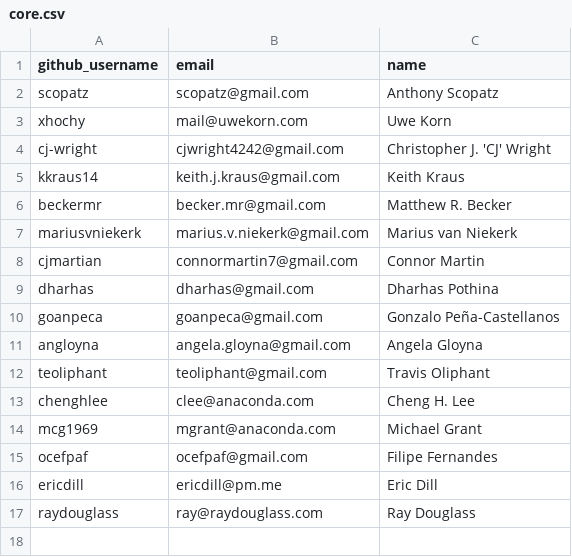
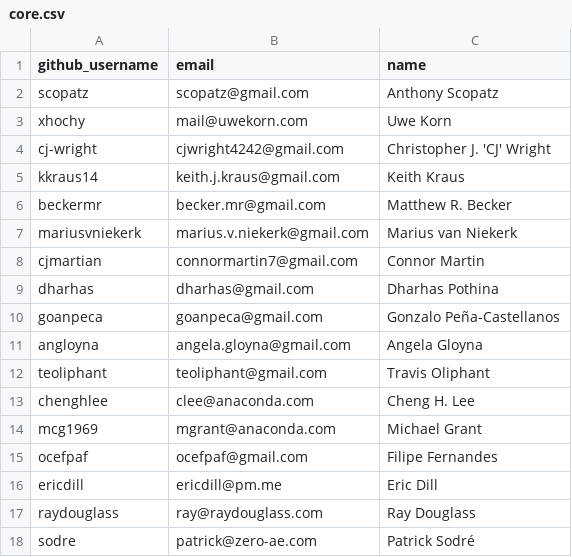
Before and after one commit to conda/governance, a CSV file: core.csv, drawn as a sheet; the diff names each change by its address in the sheet, - before the commit and + after, or states it on an @@ line.

Commit message:
Add Patrick Sodre

```diff
--- a/core.csv
+++ b/core.csv
+row 18: sodre | patrick@zero-ae.com | Patrick Sodré
```
